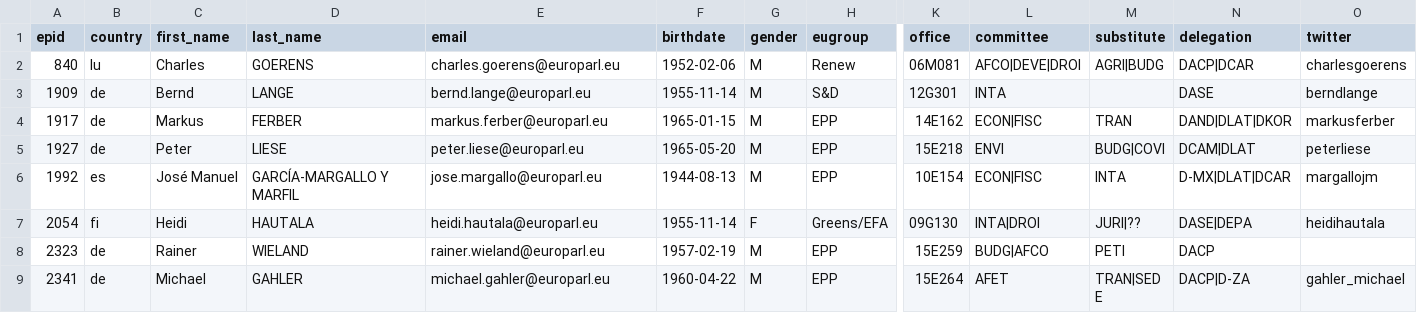
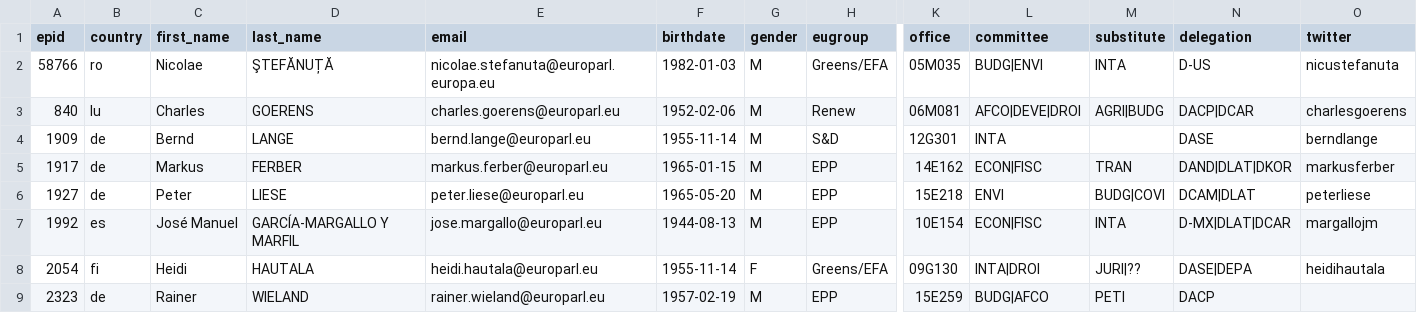
Before and after one commit to TechToThePeople/mep, a CSV file: data/meps.csv, drawn as a sheet; only a part is shown, gaps mark what is left out; the shorter side is filled out with more unchanged rows; rows hold the shown columns only; the diff names each change by its address in the sheet, - before the commit and + after, or states it on an @@ line.

Commit message:
update to handle the case of ŞTEFĂNUȚĂ that is wrongly flagged as out

```diff
--- a/data/meps.csv
+++ b/data/meps.csv
+row 2: 58766 | ro | Nicolae | ŞTEFĂNUȚĂ | nicolae.stefanuta@europarl.europa.eu | 1982-01-03 | M | Greens/EFA | 05M035 | BUDG|ENVI | INTA | D-US | nicustefanuta
```
Also changed, not shown: data/meps.all.csv.
